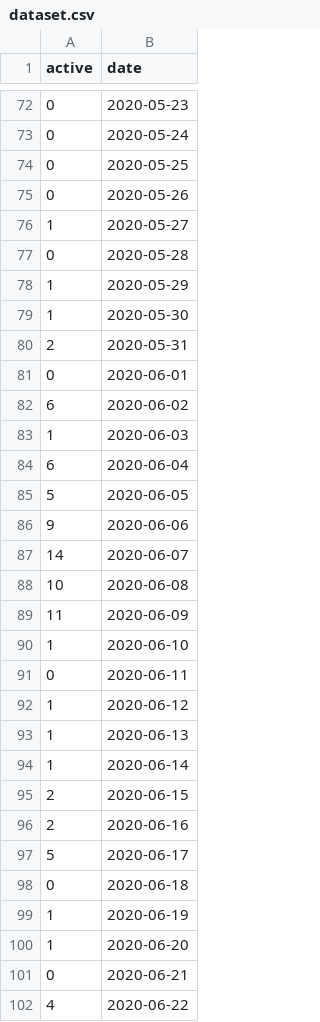
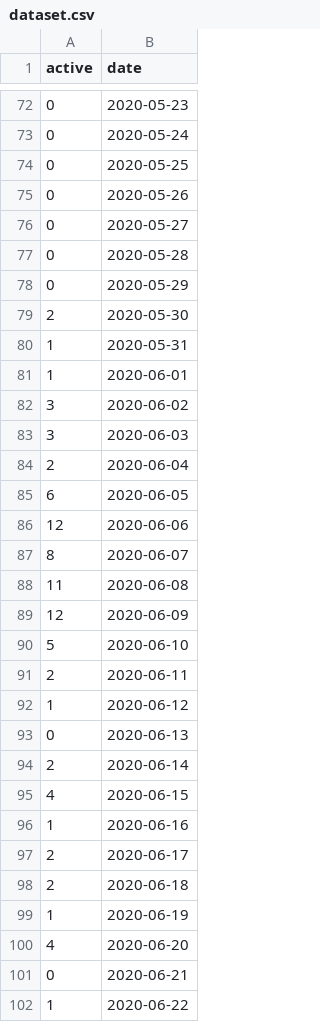
Before and after one commit to CovidToday/backend, a CSV file: reproduction-number-rt/dataset.csv, drawn as a sheet; only a part is shown, gaps mark what is left out; the diff covers the shown part only.

```diff
--- a/reproduction-number-rt/dataset.csv
+++ b/reproduction-number-rt/dataset.csv
@@ -75,28 +75,28 @@ active,date
 0,2020-05-26
-1,2020-05-27
+0,2020-05-27
 0,2020-05-28
-1,2020-05-29
-1,2020-05-30
-2,2020-05-31
-0,2020-06-01
-6,2020-06-02
-1,2020-06-03
-6,2020-06-04
-5,2020-06-05
-9,2020-06-06
-14,2020-06-07
-10,2020-06-08
-11,2020-06-09
-1,2020-06-10
-0,2020-06-11
+0,2020-05-29
+2,2020-05-30
+1,2020-05-31
+1,2020-06-01
+3,2020-06-02
+3,2020-06-03
+2,2020-06-04
+6,2020-06-05
+12,2020-06-06
+8,2020-06-07
+11,2020-06-08
+12,2020-06-09
+5,2020-06-10
+2,2020-06-11
 1,2020-06-12
-1,2020-06-13
-1,2020-06-14
-2,2020-06-15
-2,2020-06-16
-5,2020-06-17
-0,2020-06-18
+0,2020-06-13
+2,2020-06-14
+4,2020-06-15
+1,2020-06-16
+2,2020-06-17
+2,2020-06-18
 1,2020-06-19
-1,2020-06-20
+4,2020-06-20
 0,2020-06-21
-4,2020-06-22
+1,2020-06-22
```
Also changed, not shown: 2 added rows and 2 edited cells elsewhere in this file, reproduction-number-rt/rtoutput.csv, 5 other files.
